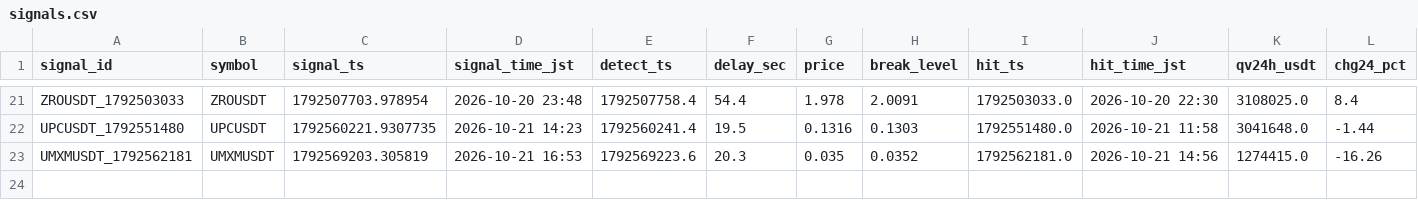
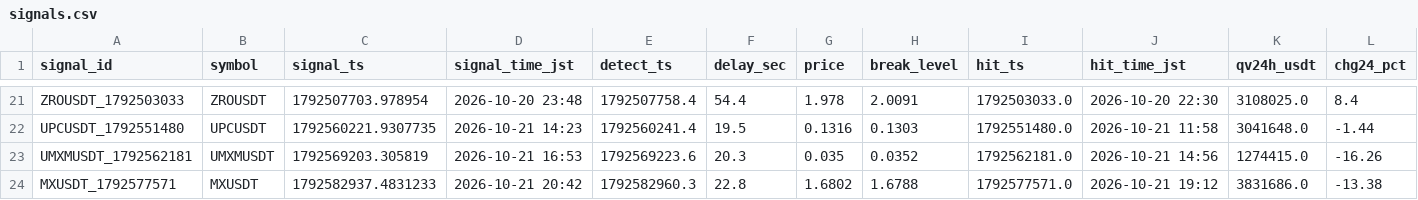
Before and after one commit to hiro1980umare/mexcscreener, a CSV file: signals.csv, drawn as a sheet; only a part is shown, gaps mark what is left out; rows hold the shown columns only; the diff names each change by its address in the sheet, - before the commit and + after, or states it on an @@ line.

```diff
--- a/signals.csv
+++ b/signals.csv
+row 24: MXUSDT_1792577571 | MXUSDT | 1792582937.4831233 | 2026-10-21 20:42 | 1792582960.3 | 22.8 | 1.6802 | 1.6788 | 1792577571.0 | 2026-10-21 19:12 | 3831686.0 | -13.38
```
Also changed, not shown: market_bars.csv, 2 other files.
